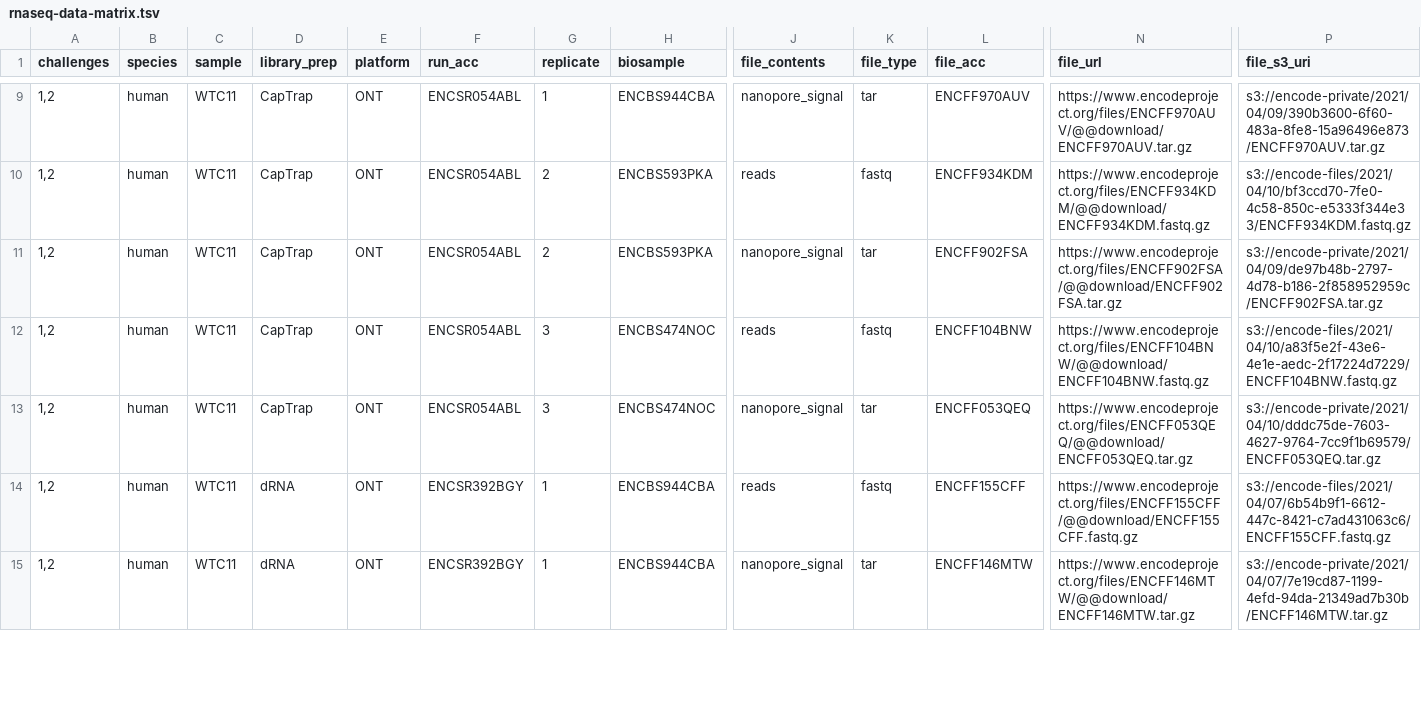
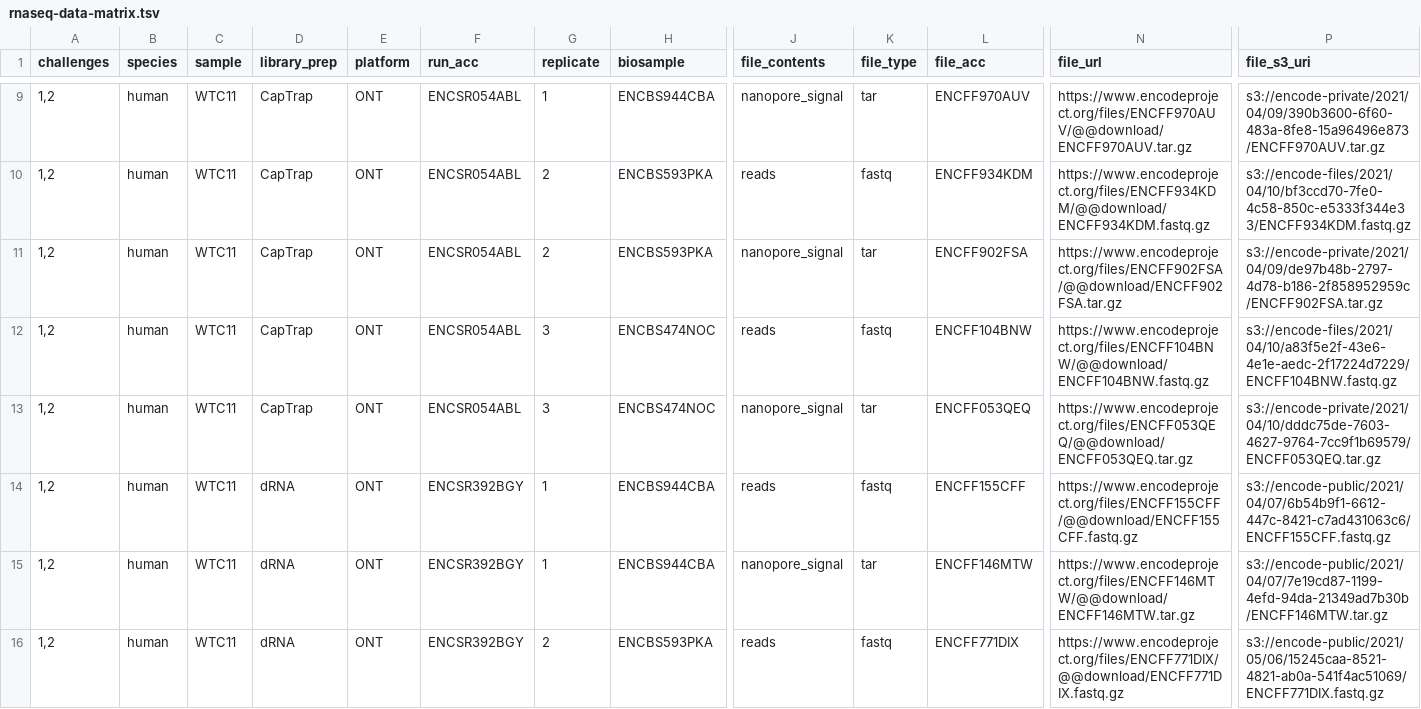
Before and after one commit to LRGASP/lrgasp-submissions, a TSV file: docs/rnaseq-data-matrix.tsv, drawn as a sheet; only a part is shown, gaps mark what is left out; rows hold the shown columns only; the diff covers the shown part only; the diff names each change by its address in the sheet, - before the commit and + after, or states it on an @@ line.

Commit message:
add missing ONT replicates

```diff
--- a/docs/rnaseq-data-matrix.tsv
+++ b/docs/rnaseq-data-matrix.tsv
-P14 (file_s3_uri): s3://encode-files/2021/04/07/6b54b9f1-6612-447c-8421-c7ad431063c6/ENCFF155CFF.fastq.gz
+P14 (file_s3_uri): s3://encode-public/2021/04/07/6b54b9f1-6612-447c-8421-c7ad431063c6/ENCFF155CFF.fastq.gz
-P15 (file_s3_uri): s3://encode-private/2021/04/07/7e19cd87-1199-4efd-94da-21349ad7b30b/ENCFF146MTW.tar.gz
+P15 (file_s3_uri): s3://encode-public/2021/04/07/7e19cd87-1199-4efd-94da-21349ad7b30b/ENCFF146MTW.tar.gz
+row 16: 1,2 | human | WTC11 | dRNA | ONT | ENCSR392BGY | 2 | ENCBS593PKA | reads | fastq | ENCFF771DIX | https://www.encodeproject.org/files/ENCFF771DIX/@@download/ENCFF771DIX.fastq.gz | s3://encode-public/2021/05/06/15245caa-8521-4821-ab0a-541f4ac51069/ENCFF771DIX.fastq.gz
```
Also changed, not shown: 3 added rows and 6 edited cells elsewhere in this file, 2 other files.
